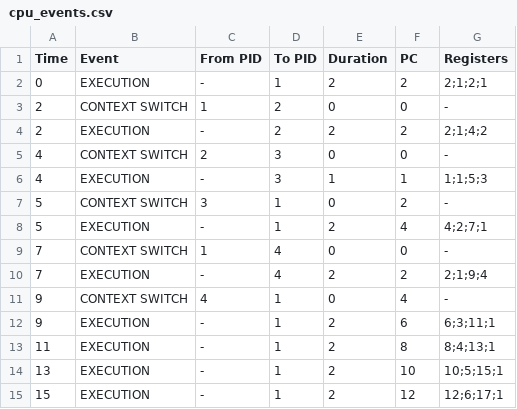
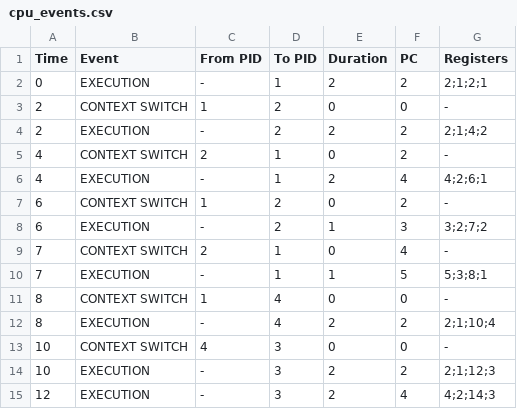
Before and after one commit to Kartik-code2116/Os_Virtual_Machine, a CSV file: results/streamlit_cpp/cpu_events.csv, drawn as a sheet.

```diff
--- a/results/streamlit_cpp/cpu_events.csv
+++ b/results/streamlit_cpp/cpu_events.csv
@@ -4,12 +4,12 @@ Time,Event,From PID,To PID,Duration,PC,Registers
 2,EXECUTION,-,2,2,2,2;1;4;2
-4,CONTEXT SWITCH,2,3,0,0,-
-4,EXECUTION,-,3,1,1,1;1;5;3
-5,CONTEXT SWITCH,3,1,0,2,-
-5,EXECUTION,-,1,2,4,4;2;7;1
-7,CONTEXT SWITCH,1,4,0,0,-
-7,EXECUTION,-,4,2,2,2;1;9;4
-9,CONTEXT SWITCH,4,1,0,4,-
-9,EXECUTION,-,1,2,6,6;3;11;1
-11,EXECUTION,-,1,2,8,8;4;13;1
-13,EXECUTION,-,1,2,10,10;5;15;1
-15,EXECUTION,-,1,2,12,12;6;17;1
+4,CONTEXT SWITCH,2,1,0,2,-
+4,EXECUTION,-,1,2,4,4;2;6;1
+6,CONTEXT SWITCH,1,2,0,2,-
+6,EXECUTION,-,2,1,3,3;2;7;2
+7,CONTEXT SWITCH,2,1,0,4,-
+7,EXECUTION,-,1,1,5,5;3;8;1
+8,CONTEXT SWITCH,1,4,0,0,-
+8,EXECUTION,-,4,2,2,2;1;10;4
+10,CONTEXT SWITCH,4,3,0,0,-
+10,EXECUTION,-,3,2,2,2;1;12;3
+12,EXECUTION,-,3,2,4,4;2;14;3
```
Also changed, not shown: results/streamlit_cpp/memory_events.csv, results/streamlit_cpp/process_results.csv, 5 other files.
